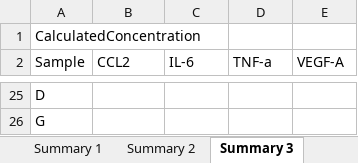
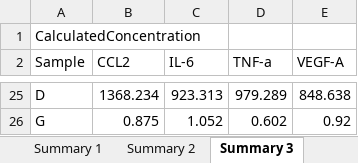
Before and after one commit to kennyjeffris/Excel, an Excel workbook: output.xlsx, sheet Summary 3, drawn as a sheet; only a part is shown, gaps mark what is left out; values as stored, in another font and other column widths than the file's, no borders; the diff covers the shown part only; the diff names each change by its address in the sheet, - before the commit and + after, or states it on an @@ line.

```diff
--- a/output.xlsx (sheet Summary 3)
+++ b/output.xlsx (sheet Summary 3)
-B25 (CCL2): (empty)
+B25 (CCL2): 1368.234
-C25 (IL-6): (empty)
+C25 (IL-6): 923.313
-D25 (TNF-a): (empty)
+D25 (TNF-a): 979.289
-E25 (VEGF-A): (empty)
+E25 (VEGF-A): 848.638
-B26 (CCL2): (empty)
+B26 (CCL2): 0.875
-C26 (IL-6): (empty)
+C26 (IL-6): 1.052
-D26 (TNF-a): (empty)
+D26 (TNF-a): 0.602
-E26 (VEGF-A): (empty)
+E26 (VEGF-A): 0.92
```
Also changed, not shown: 60 edited cells elsewhere in this sheet, 1 other file.
